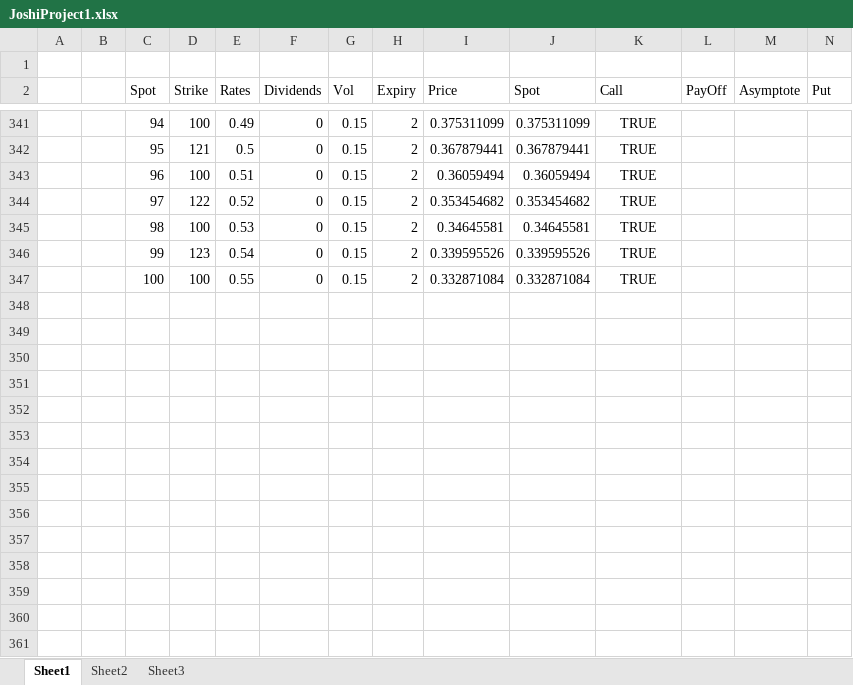
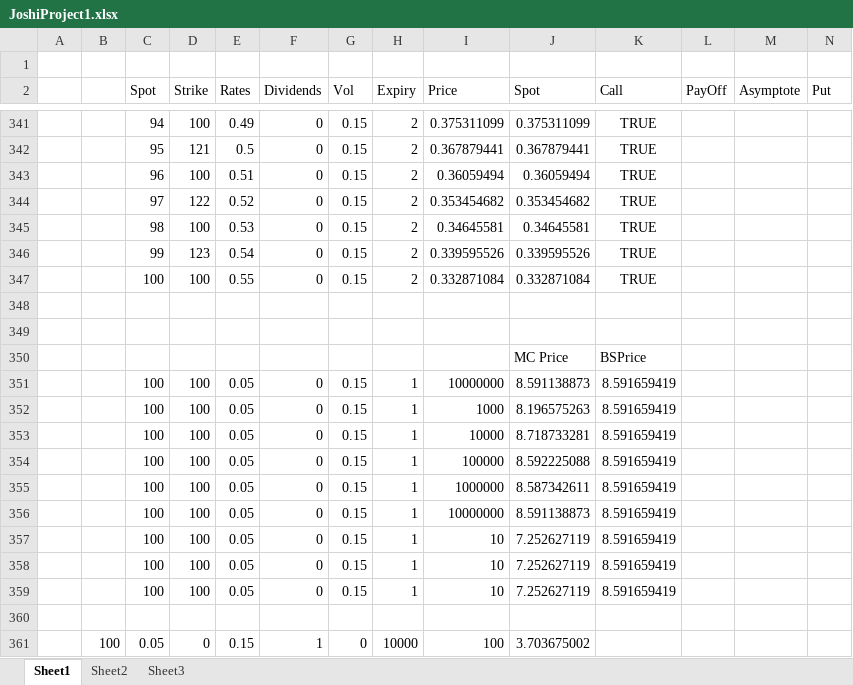
Before and after one commit to quee0849/xlw, an Excel workbook: JoshiProject1.xlsx, sheet Sheet1, drawn as a sheet; only a part is shown, gaps mark what is left out; values as stored, in another font and other column widths than the file's, no borders; charts and pictures not drawn; rows hold the shown columns only; the diff names each change by its address in the sheet, - before the commit and + after, or states it on an @@ line.

```diff
--- a/JoshiProject1.xlsx (sheet Sheet1)
+++ b/JoshiProject1.xlsx (sheet Sheet1)
+row 348: (empty)
+row 349: (empty)
+row 350:  |  |  |  |  |  |  |  |  | MC Price | BSPrice
+row 351:  |  | 100 | 100 | 0.05 | 0 | 0.15 | 1 | 10000000 | 8.591138873 | 8.591659419
+row 352:  |  | 100 | 100 | 0.05 | 0 | 0.15 | 1 | 1000 | 8.196575263 | 8.591659419
+row 353:  |  | 100 | 100 | 0.05 | 0 | 0.15 | 1 | 10000 | 8.718733281 | 8.591659419
+row 354:  |  | 100 | 100 | 0.05 | 0 | 0.15 | 1 | 100000 | 8.592225088 | 8.591659419
+row 355:  |  | 100 | 100 | 0.05 | 0 | 0.15 | 1 | 1000000 | 8.587342611 | 8.591659419
+row 356:  |  | 100 | 100 | 0.05 | 0 | 0.15 | 1 | 10000000 | 8.591138873 | 8.591659419
+row 357:  |  | 100 | 100 | 0.05 | 0 | 0.15 | 1 | 10 | 7.252627119 | 8.591659419
+row 358:  |  | 100 | 100 | 0.05 | 0 | 0.15 | 1 | 10 | 7.252627119 | 8.591659419
+row 359:  |  | 100 | 100 | 0.05 | 0 | 0.15 | 1 | 10 | 7.252627119 | 8.591659419
+row 360: (empty)
+row 361:  | 100 | 0.05 | 0 | 0.15 | 1 | 0 | 10000 | 100 | 3.703675002
```
Also changed, not shown: charts or pictures, Book1.xlsx, 6 other files.
